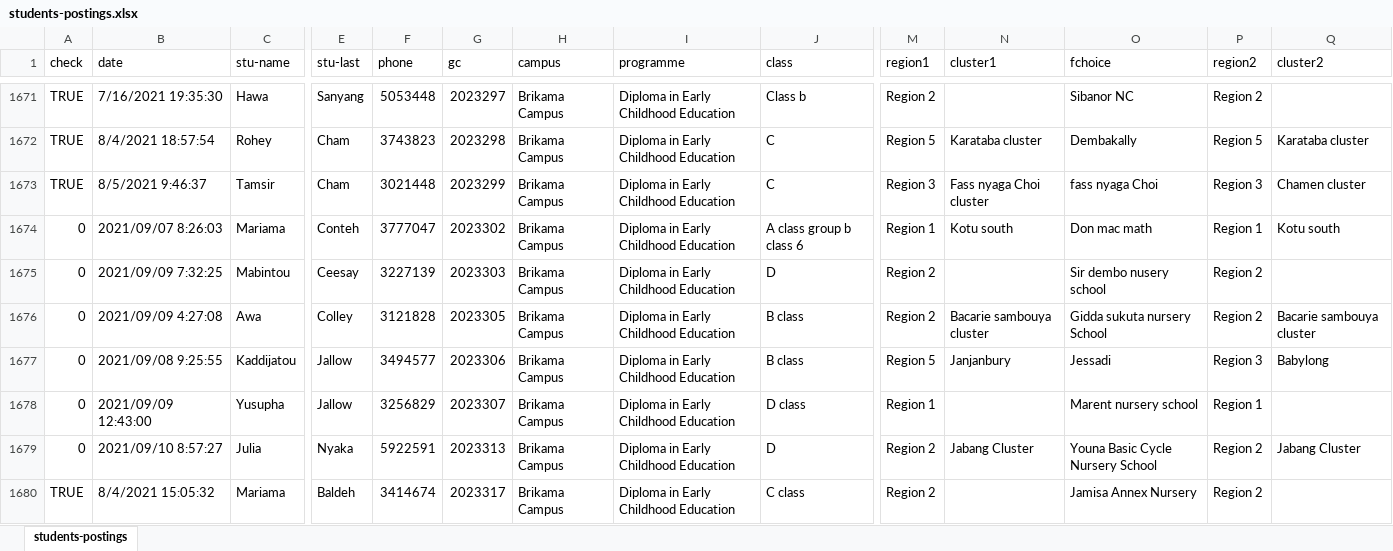
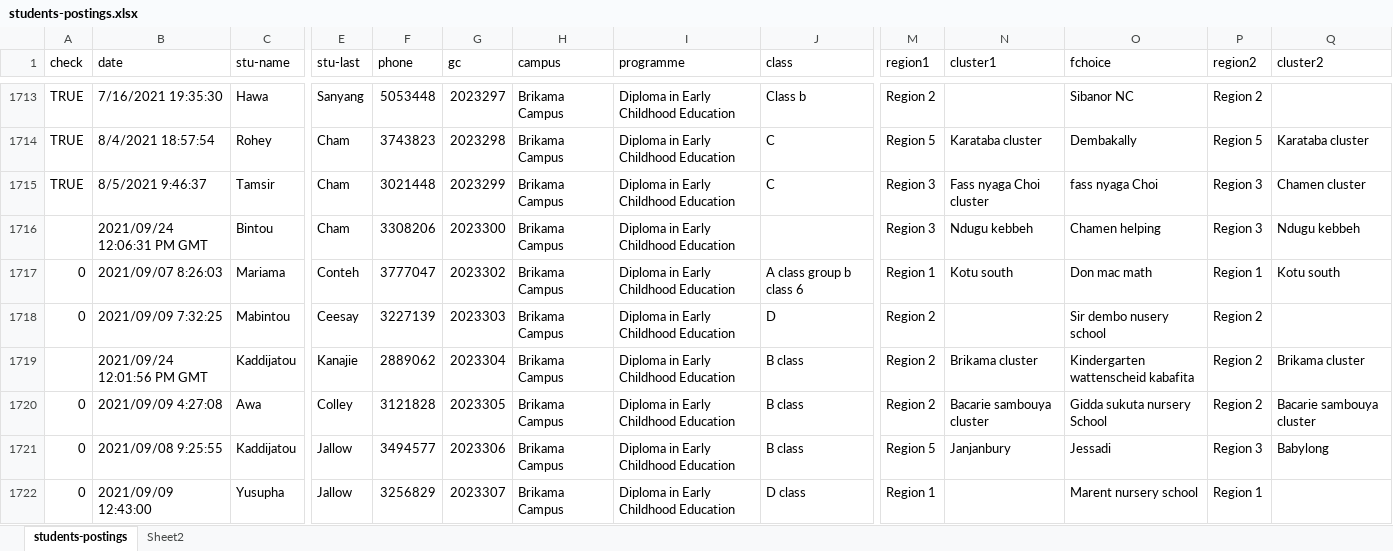
Before and after one commit to gambia-college/data-processing-template, an Excel workbook: _data/students-postings.xlsx, sheet students-postings, drawn as a sheet; only a part is shown, gaps mark what is left out; the shorter side is filled out with more unchanged rows; values as stored, in another font and other column widths than the file's, no cell formats; conditional formats not drawn; rows hold the shown columns only; the diff covers the shown part only; the diff names each change by its address in the sheet, - before the commit and + after, or states it on an @@ line.

```diff
--- a/_data/students-postings.xlsx (sheet students-postings)
+++ b/_data/students-postings.xlsx (sheet students-postings)
+sheet tab: Sheet2
+row 1716:  | 2021/09/24 12:06:31 PM GMT | Bintou | Cham | 3308206 | 2023300 | Brikama Campus | Diploma in Early Childhood Education |  | Region 3 | Ndugu kebbeh | Chamen helping | Region 3 | Ndugu kebbeh
+row 1719:  | 2021/09/24 12:01:56 PM GMT | Kaddijatou | Kanajie | 2889062 | 2023304 | Brikama Campus | Diploma in Early Childhood Education | B class | Region 2 | Brikama cluster | Kindergarten wattenscheid kabafita | Region 2 | Brikama cluster
```
Also changed, not shown: 70 added rows, 6 removed rows, 2 moved rows and 271 edited cells elsewhere in this sheet, cell formats, 9 other files.
